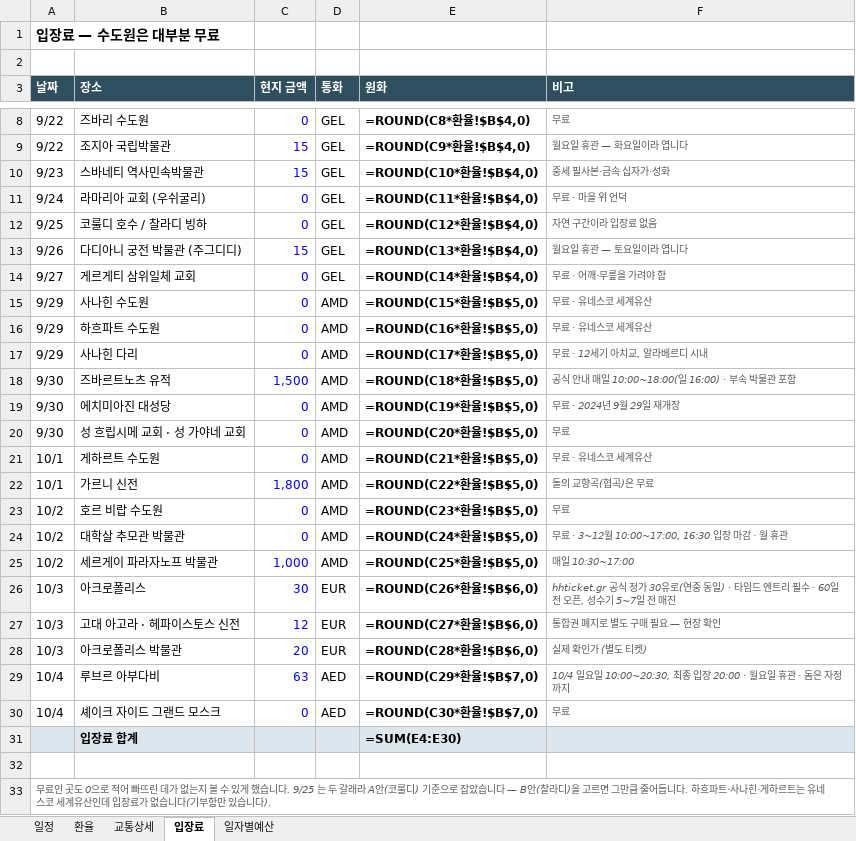
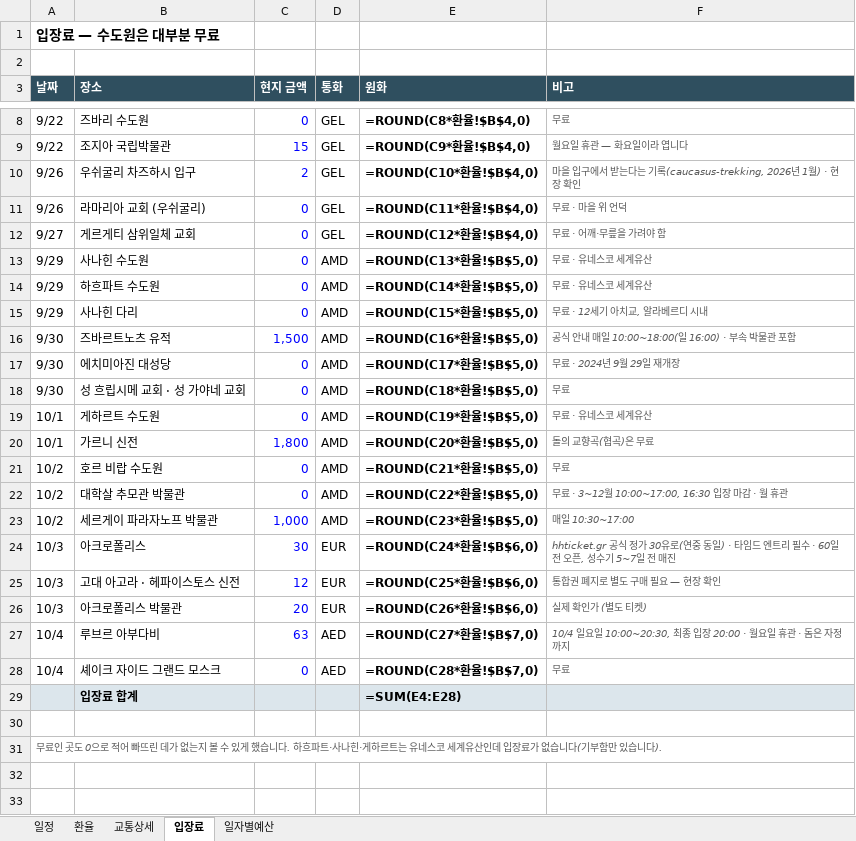
Before and after one commit to munchlax125/tripplanner, an Excel workbook: 결과물/여행예산_상하이반영.xlsx, sheet 입장료, drawn as a sheet; only a part is shown, gaps mark what is left out; values as stored, in another font and other column widths than the file's, no borders; formulas without a stored value are shown as written; removed rows and columns are numbered as before the commit, all else as after; the diff names each change by its address in the sheet, - before the commit and + after, or states it on an @@ line.

```diff
--- a/결과물/여행예산_상하이반영.xlsx (sheet 입장료)
+++ b/결과물/여행예산_상하이반영.xlsx (sheet 입장료)
-row 10: 9/23 | 스바네티 역사민속박물관 | 15 | GEL | =ROUND(C10*환율!$B$4,0) | 중세 필사본·금속 십자가·성화
+row 10: 9/26 | 우쉬굴리 차즈하시 입구 | 2 | GEL | =ROUND(C10*환율!$B$4,0) | 마을 입구에서 받는다는 기록(caucasus-trekking, 2026년 1월) · 현장 확인
-A11 (날짜): 9/24
+A11 (날짜): 9/26
-row 12: 9/25 | 코룰디 호수 / 찰라디 빙하 | 0 | GEL | =ROUND(C12*환율!$B$4,0) | 자연 구간이라 입장료 없음
-row 13: 9/26 | 다디아니 궁전 박물관 (주그디디) | 15 | GEL | =ROUND(C13*환율!$B$4,0) | 월요일 휴관 — 토요일이라 엽니다
-E12 (원화): =ROUND(C14*환율!$B$4,0)
+E12 (원화): =ROUND(C12*환율!$B$4,0)
-E13 (원화): =ROUND(C15*환율!$B$5,0)
+E13 (원화): =ROUND(C13*환율!$B$5,0)
-E14 (원화): =ROUND(C16*환율!$B$5,0)
+E14 (원화): =ROUND(C14*환율!$B$5,0)
-E15 (원화): =ROUND(C17*환율!$B$5,0)
+E15 (원화): =ROUND(C15*환율!$B$5,0)
-E16 (원화): =ROUND(C18*환율!$B$5,0)
+E16 (원화): =ROUND(C16*환율!$B$5,0)
-E17 (원화): =ROUND(C19*환율!$B$5,0)
+E17 (원화): =ROUND(C17*환율!$B$5,0)
-E18 (원화): =ROUND(C20*환율!$B$5,0)
+E18 (원화): =ROUND(C18*환율!$B$5,0)
-E19 (원화): =ROUND(C21*환율!$B$5,0)
+E19 (원화): =ROUND(C19*환율!$B$5,0)
-E20 (원화): =ROUND(C22*환율!$B$5,0)
+E20 (원화): =ROUND(C20*환율!$B$5,0)
-E21 (원화): =ROUND(C23*환율!$B$5,0)
+E21 (원화): =ROUND(C21*환율!$B$5,0)
-E22 (원화): =ROUND(C24*환율!$B$5,0)
+E22 (원화): =ROUND(C22*환율!$B$5,0)
-E23 (원화): =ROUND(C25*환율!$B$5,0)
+E23 (원화): =ROUND(C23*환율!$B$5,0)
-E24 (원화): =ROUND(C26*환율!$B$6,0)
+E24 (원화): =ROUND(C24*환율!$B$6,0)
-E25 (원화): =ROUND(C27*환율!$B$6,0)
+E25 (원화): =ROUND(C25*환율!$B$6,0)
-E26 (원화): =ROUND(C28*환율!$B$6,0)
+E26 (원화): =ROUND(C26*환율!$B$6,0)
-E27 (원화): =ROUND(C29*환율!$B$7,0)
+E27 (원화): =ROUND(C27*환율!$B$7,0)
-E28 (원화): =ROUND(C30*환율!$B$7,0)
+E28 (원화): =ROUND(C28*환율!$B$7,0)
-E29 (원화): =SUM(E4:E30)
+E29 (원화): =SUM(E4:E28)
-A31 (날짜): …습니다. 9/25 는 두 갈래라 A안(코룰디) 기준으로 잡았습니다 — B안(찰라디)을 고르면 그만큼 줄어듭니다. 하흐파트…
+A31 (날짜): …습니다. 하흐파트…
```
Also changed, not shown: sheet 일정, sheet 일자별예산, sheet 교통상세, 5 other files.
